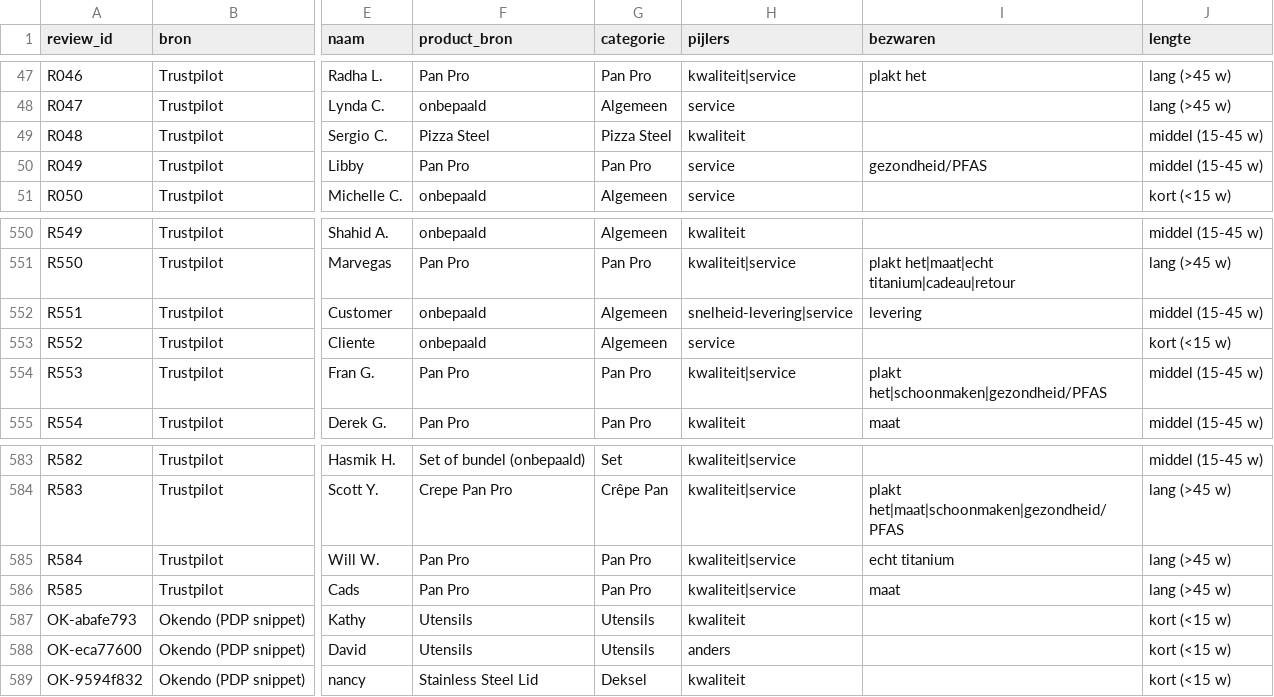
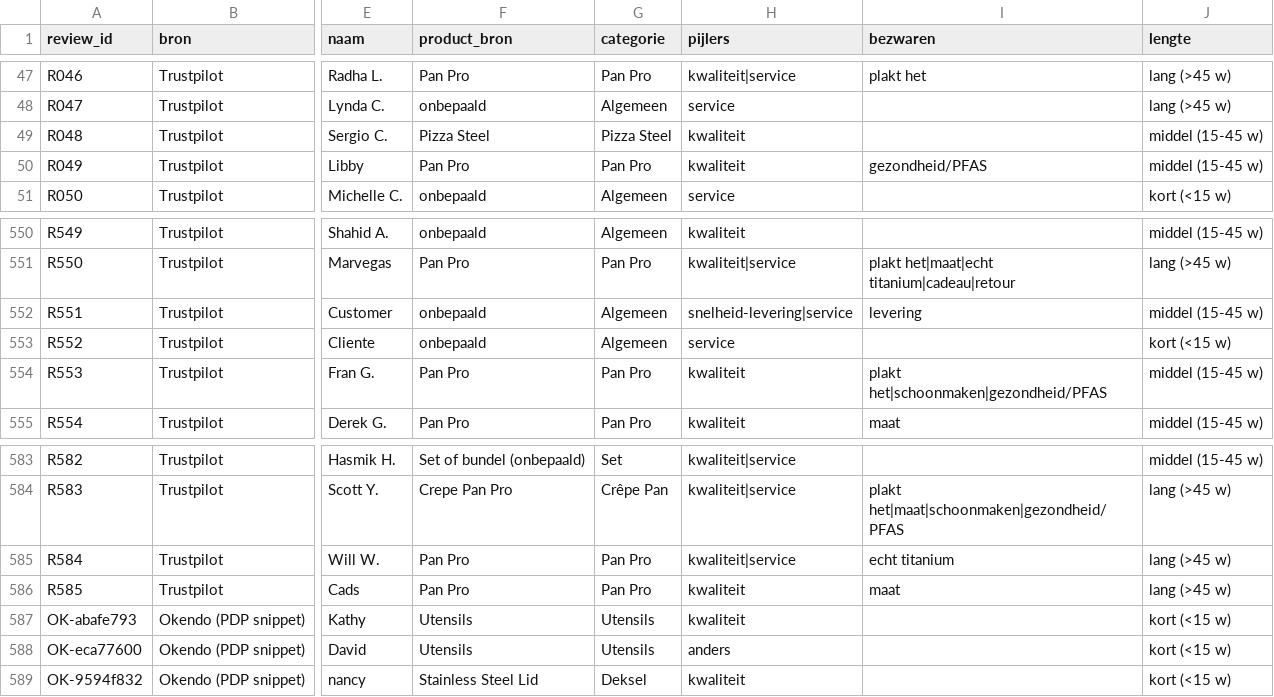
Before and after one commit to ChiefDTC/siraat-email-agent, a CSV file: content/reviews/library.csv, drawn as a sheet; only a part is shown, gaps mark what is left out; the diff names each change by its address in the sheet, - before the commit and + after, or states it on an @@ line.

```diff
--- a/content/reviews/library.csv
+++ b/content/reviews/library.csv
-H50 (pijlers): service
+H50 (pijlers): kwaliteit
-H554 (pijlers): kwaliteit|service
+H554 (pijlers): kwaliteit
-H586 (pijlers): kwaliteit|service
+H586 (pijlers): kwaliteit
```
Also changed, not shown: 34 other files.
